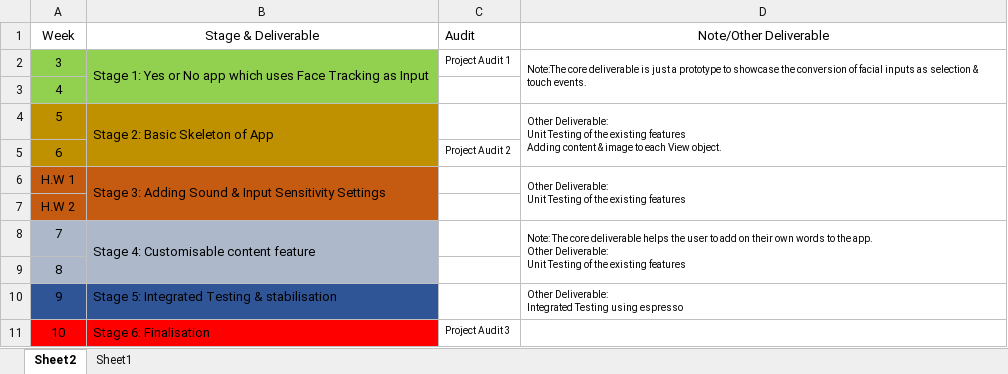
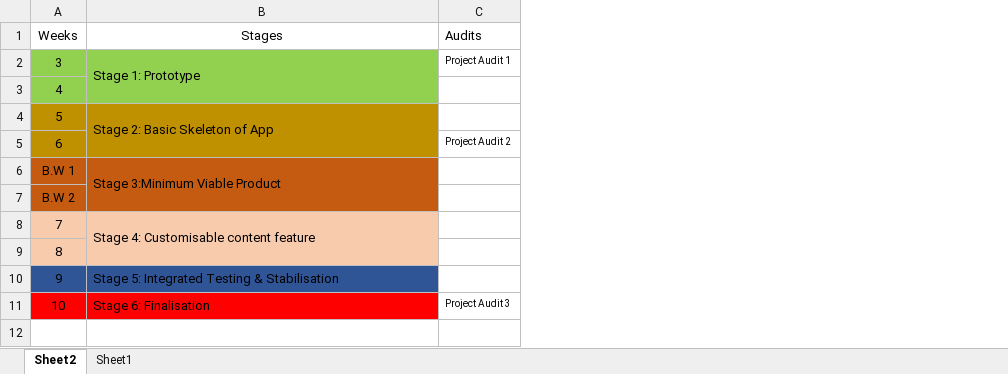
Before and after one commit to Ozedaval/Eye-Gaze-Technology, an Excel workbook: Resources/Techlauncher Semester 1.xlsx, sheet Sheet2, drawn as a sheet; values as stored, in another font and other column widths than the file's, no borders; removed rows and columns are numbered as before the commit, all else as after; ↵ is a line break in a cell; the diff names each change by its address in the sheet, - before the commit and + after, or states it on an @@ line.

```diff
--- a/Resources/Techlauncher Semester 1.xlsx (sheet Sheet2)
+++ b/Resources/Techlauncher Semester 1.xlsx (sheet Sheet2)
-column D, rows 2-4: Note:The core deliverable is just a prototype to showcase the conversion of facial inputs as selection & touch events. |  | Other Deliverable: ↵ Unit Testing of the existing features ↵ Adding content & image to each View object.; rows 8-10: Note: The core deliverable helps the user to add on their own words to the app. ↵ Other Deliverable: ↵ Unit Testing of the existing features |  | Other Deliverable: ↵ Integrated Testing using espresso
-row 1: Week | Stage & Deliverable | Audit | Note/Other Deliverable
+row 1: Weeks | Stages | Audits
-B2: Stage 1: Yes or No app which uses Face Tracking as Input
+B2: Stage 1: Prototype
-row 6: H.W 1 | Stage 3: Adding Sound & Input Sensitivity Settings |  | Other Deliverable: ↵ Unit Testing of the existing features
+row 6: B.W 1 | Stage 3:Minimum Viable Product
-A7: H.W 2
+A7: B.W 2
-A8:B9 fill: #ADB9CA
+A8:B9 fill: #F8CBAD
-B10: Stage 5: Integrated Testing & stabilisation
+B10: Stage 5: Integrated Testing & Stabilisation
```
Also changed, not shown: 5 other files.
